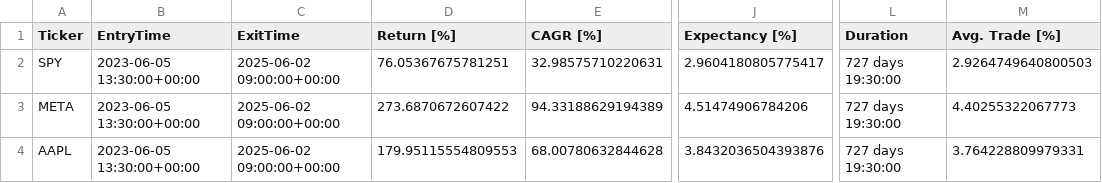
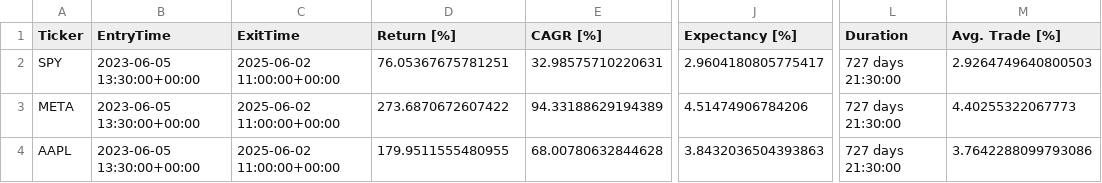
Before and after one commit to LinderCa/Notebooks_Trading, a CSV file: notebooks/data/backtesting/estadisticas.csv, drawn as a sheet; only a part is shown, gaps mark what is left out; the diff names each change by its address in the sheet, - before the commit and + after, or states it on an @@ line.

Commit message:
Update resultados del notebook

```diff
--- a/notebooks/data/backtesting/estadisticas.csv
+++ b/notebooks/data/backtesting/estadisticas.csv
-C2:C4 (ExitTime): 2025-06-02 09:00:00+00:00
+C2:C4 (ExitTime): 2025-06-02 11:00:00+00:00
-L2:L4 (Duration): 727 days 19:30:00
+L2:L4 (Duration): 727 days 21:30:00
-D4 (Return [%]): 179.95115554809553
+D4 (Return [%]): 179.9511555480955
-J4 (Expectancy [%]): 3.8432036504393876
+J4 (Expectancy [%]): 3.8432036504393863
-M4 (Avg. Trade [%]): 3.764228809979331
+M4 (Avg. Trade [%]): 3.7642288099793086
```
Also changed, not shown: 2 other files.
